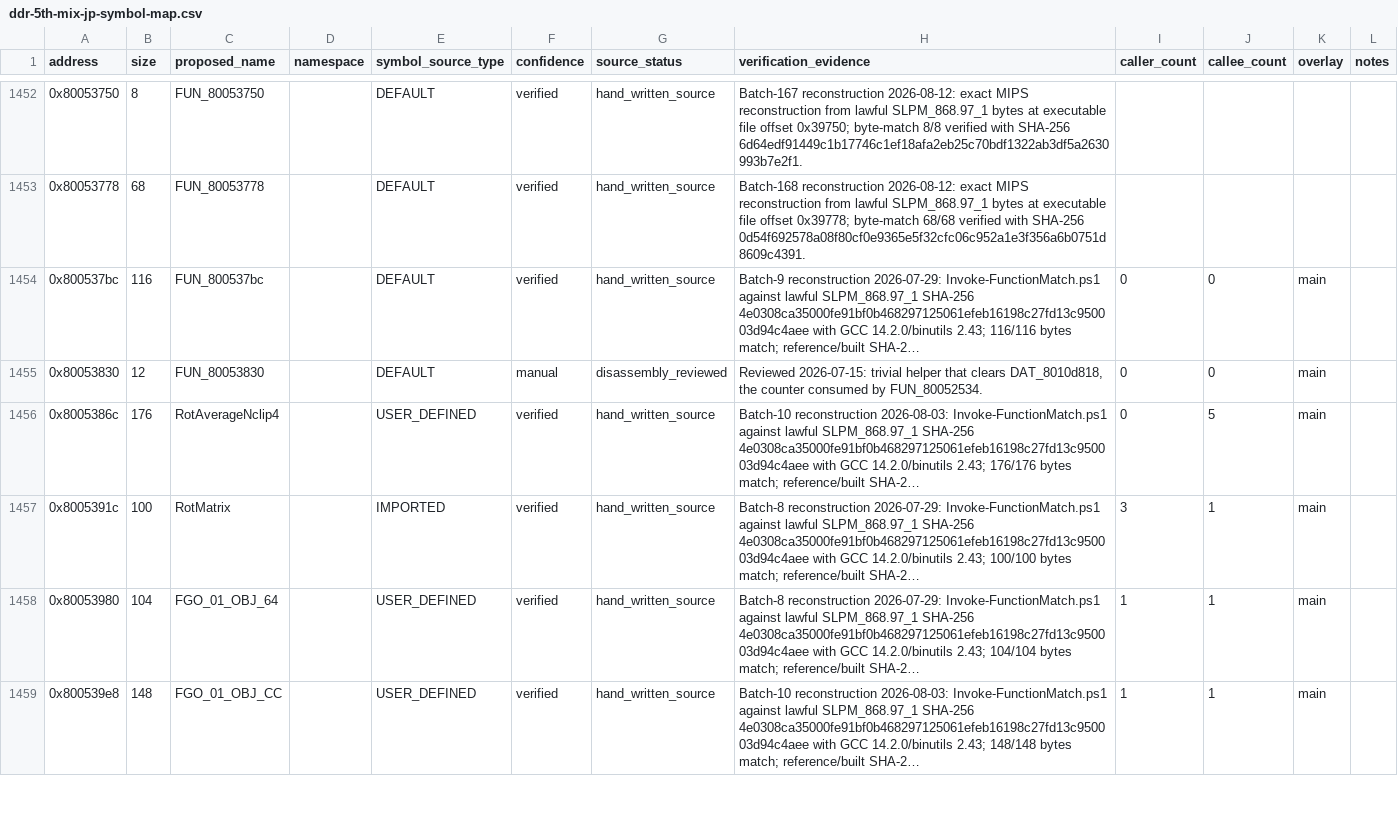
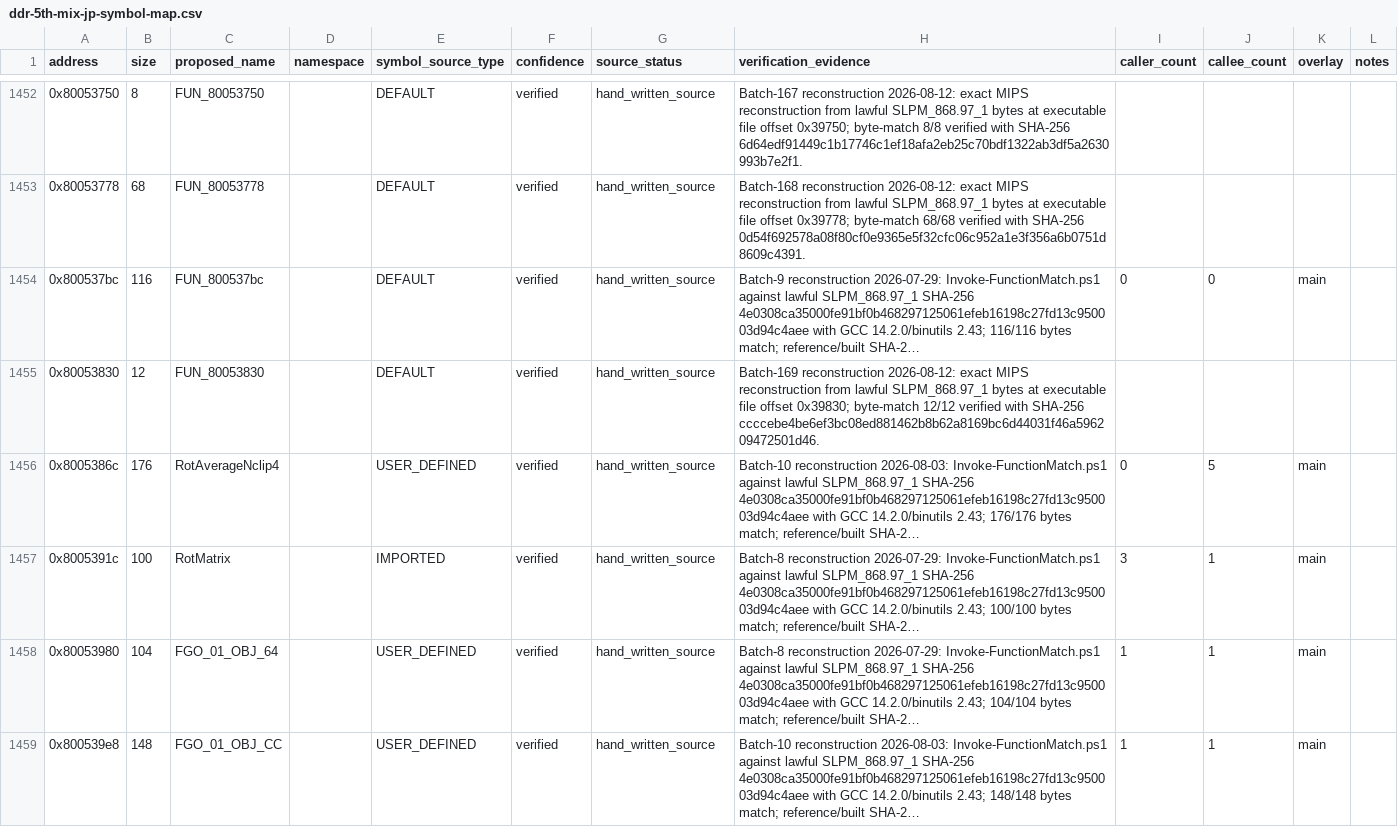
Before and after one commit to RieLoveChan/RiePS1, a CSV file: docs/games/ddr-5th-mix-jp-symbol-map.csv, drawn as a sheet; only a part is shown, gaps mark what is left out; long unchanged cells end in …; the diff names each change by its address in the sheet, - before the commit and + after, or states it on an @@ line.

Commit message:
Match DDR5 menu counter reset helper

```diff
--- a/docs/games/ddr-5th-mix-jp-symbol-map.csv
+++ b/docs/games/ddr-5th-mix-jp-symbol-map.csv
-F1455 (confidence): manual
+F1455 (confidence): verified
-G1455 (source_status): disassembly_reviewed
+G1455 (source_status): hand_written_source
-H1455 (verification_evidence): Reviewed 2026-07-15: trivial helper that clears DAT_8010d818, the counter consumed by FUN_80052534.
+H1455 (verification_evidence): Batch-169 reconstruction 2026-08-12: exact MIPS reconstruction from lawful SLPM_868.97_1 bytes at executable file offset 0x39830; byte-match 12/12 verified with SHA-256 ccccebe4be6ef3bc08ed881462b8b62a8169bc6d44031f46a596209472501d46.
-I1455 (caller_count): 0
+I1455 (caller_count): (empty)
-J1455 (callee_count): 0
+J1455 (callee_count): (empty)
-K1455 (overlay): main
+K1455 (overlay): (empty)
```
Also changed, not shown: 3 other files.
